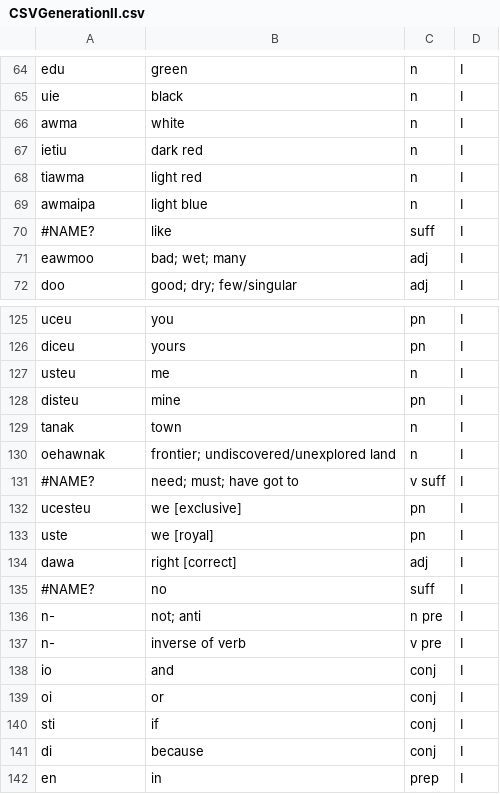
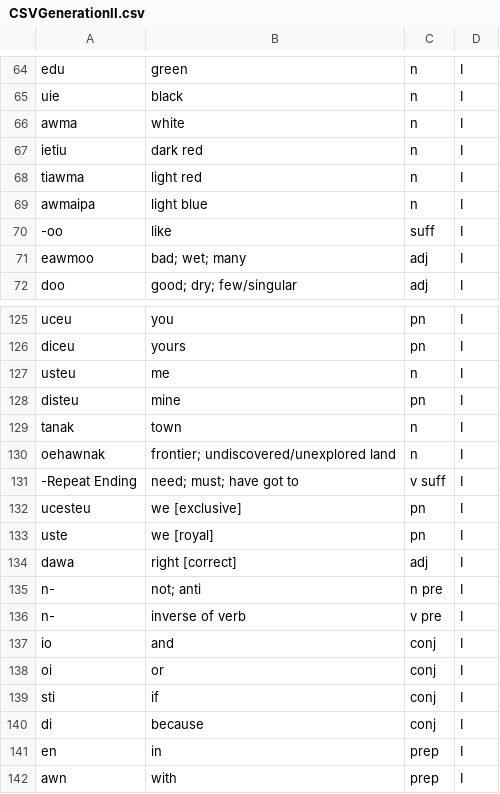
Before and after one commit to dsblock19/LanguageProject, a CSV file: CSVGenerationII.csv, drawn as a sheet; only a part is shown, gaps mark what is left out; the shorter side is filled out with more unchanged rows.

Commit message:
Update CSVGenerationII.csv

```diff
--- a/CSVGenerationII.csv
+++ b/CSVGenerationII.csv
@@ -69,3 +69,3 @@ tiawma,light red,n,I
 awmaipa,light blue,n,I
-#NAME?,like,suff,I
+-oo,like,suff,I
 eawmoo,bad; wet; many,adj,I
@@ -130,3 +130,3 @@ tanak,town,n,I
 oehawnak,frontier; undiscovered/unexplored land,n,I
-#NAME?,need; must; have got to,v suff,I
+-Repeat Ending,need; must; have got to,v suff,I
 ucesteu,we [exclusive],pn,I
@@ -134,3 +134,2 @@ uste,we [royal],pn,I
 dawa,right [correct],adj,I
-#NAME?,no,suff,I
 n-,not; anti,n pre,I
```
